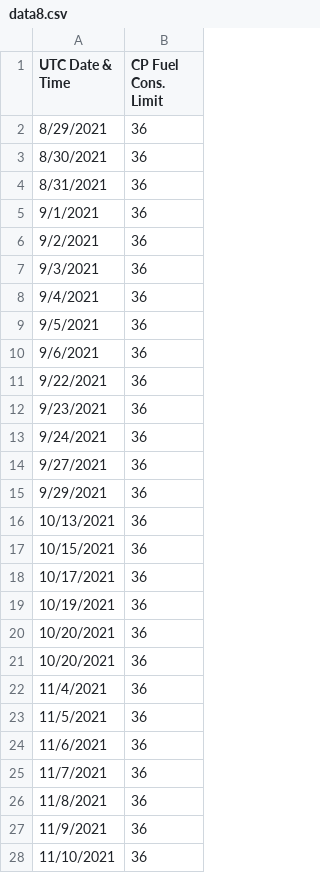
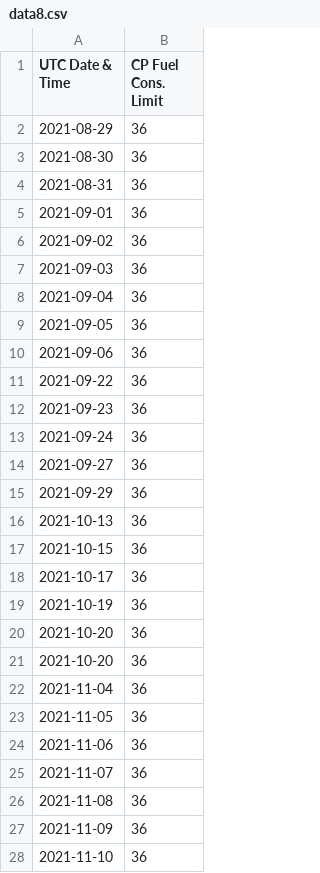
Before and after one commit to Yogi252000/GCL-SABARMATI, a CSV file: data8.csv, drawn as a sheet; only a part is shown; the diff covers the shown part only.

Commit message:
Update data8.csv

```diff
--- a/data8.csv
+++ b/data8.csv
@@ -1,28 +1,28 @@
 UTC Date & Time,CP Fuel Cons. Limit
-8/29/2021,36
-8/30/2021,36
-8/31/2021,36
-9/1/2021,36
-9/2/2021,36
-9/3/2021,36
-9/4/2021,36
-9/5/2021,36
-9/6/2021,36
-9/22/2021,36
-9/23/2021,36
-9/24/2021,36
-9/27/2021,36
-9/29/2021,36
-10/13/2021,36
-10/15/2021,36
-10/17/2021,36
-10/19/2021,36
-10/20/2021,36
-10/20/2021,36
-11/4/2021,36
-11/5/2021,36
-11/6/2021,36
-11/7/2021,36
-11/8/2021,36
-11/9/2021,36
-11/10/2021,36
+2021-08-29,36
+2021-08-30,36
+2021-08-31,36
+2021-09-01,36
+2021-09-02,36
+2021-09-03,36
+2021-09-04,36
+2021-09-05,36
+2021-09-06,36
+2021-09-22,36
+2021-09-23,36
+2021-09-24,36
+2021-09-27,36
+2021-09-29,36
+2021-10-13,36
+2021-10-15,36
+2021-10-17,36
+2021-10-19,36
+2021-10-20,36
+2021-10-20,36
+2021-11-04,36
+2021-11-05,36
+2021-11-06,36
+2021-11-07,36
+2021-11-08,36
+2021-11-09,36
+2021-11-10,36
```
Also changed, not shown: 113 edited cells elsewhere in this file.
